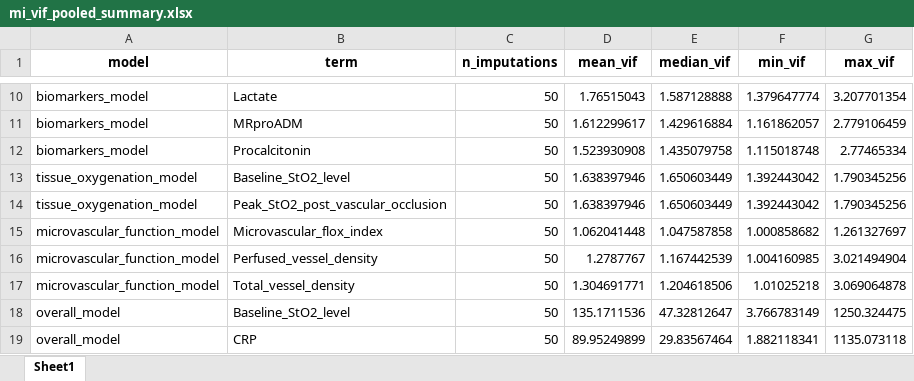
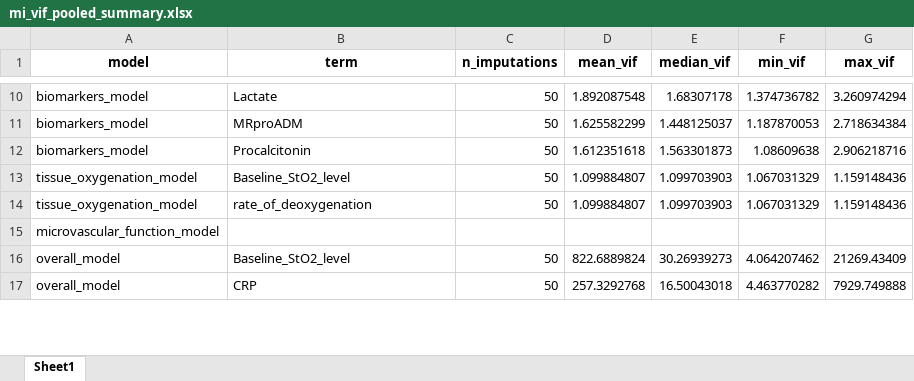
Before and after one commit to mkbrwn/Mimic, an Excel workbook: output/tables/mi_vif_pooled_summary.xlsx, sheet Sheet1, drawn as a sheet; only a part is shown, gaps mark what is left out; values as stored, in another font and other column widths than the file's, no borders; removed rows and columns are numbered as before the commit, all else as after; the diff covers the shown part only; the diff names each change by its address in the sheet, - before the commit and + after, or states it on an @@ line.

```diff
--- a/output/tables/mi_vif_pooled_summary.xlsx (sheet Sheet1)
+++ b/output/tables/mi_vif_pooled_summary.xlsx (sheet Sheet1)
-D10 (mean_vif): 1.76515043
+D10 (mean_vif): 1.892087548
-E10 (median_vif): 1.587128888
+E10 (median_vif): 1.68307178
-F10 (min_vif): 1.379647774
+F10 (min_vif): 1.374736782
-G10 (max_vif): 3.207701354
+G10 (max_vif): 3.260974294
-D11 (mean_vif): 1.612299617
+D11 (mean_vif): 1.625582299
-E11 (median_vif): 1.429616884
+E11 (median_vif): 1.448125037
-F11 (min_vif): 1.161862057
+F11 (min_vif): 1.187870053
-G11 (max_vif): 2.779106459
+G11 (max_vif): 2.718634384
-D12 (mean_vif): 1.523930908
+D12 (mean_vif): 1.612351618
-E12 (median_vif): 1.435079758
+E12 (median_vif): 1.563301873
-F12 (min_vif): 1.115018748
+F12 (min_vif): 1.08609638
-G12 (max_vif): 2.77465334
+G12 (max_vif): 2.906218716
-D13:D14 (mean_vif): 1.638397946
+D13:D14 (mean_vif): 1.099884807
-E13:E14 (median_vif): 1.650603449
+E13:E14 (median_vif): 1.099703903
-F13:F14 (min_vif): 1.392443042
+F13:F14 (min_vif): 1.067031329
-G13:G14 (max_vif): 1.790345256
+G13:G14 (max_vif): 1.159148436
-B14 (term): Peak_StO2_post_vascular_occlusion
+B14 (term): rate_of_deoxygenation
-row 15: microvascular_function_model | Microvascular_flox_index | 50 | 1.062041448 | 1.047587858 | 1.000858682 | 1.261327697
-row 16: microvascular_function_model | Perfused_vessel_density | 50 | 1.2787767 | 1.167442539 | 1.004160985 | 3.021494904
-row 17: microvascular_function_model | Total_vessel_density | 50 | 1.304691771 | 1.204618506 | 1.01025218 | 3.069064878
+row 15: microvascular_function_model
-D16 (mean_vif): 135.1711536
+D16 (mean_vif): 822.6889824
-E16 (median_vif): 47.32812647
+E16 (median_vif): 30.26939273
-F16 (min_vif): 3.766783149
+F16 (min_vif): 4.064207462
-G16 (max_vif): 1250.324475
+G16 (max_vif): 21269.43409
-D17 (mean_vif): 89.95249899
+D17 (mean_vif): 257.3292768
-E17 (median_vif): 29.83567464
+E17 (median_vif): 16.50043018
-F17 (min_vif): 1.882118341
+F17 (min_vif): 4.463770282
-G17 (max_vif): 1135.073118
+G17 (max_vif): 7929.749888
```
Also changed, not shown: 1 added row, 3 removed rows and 72 edited cells elsewhere in this sheet, output/tables/mi_full_models_pooled.xlsx, output/tables/univariable_logistic_regression_results.xlsx, 2 other files.
